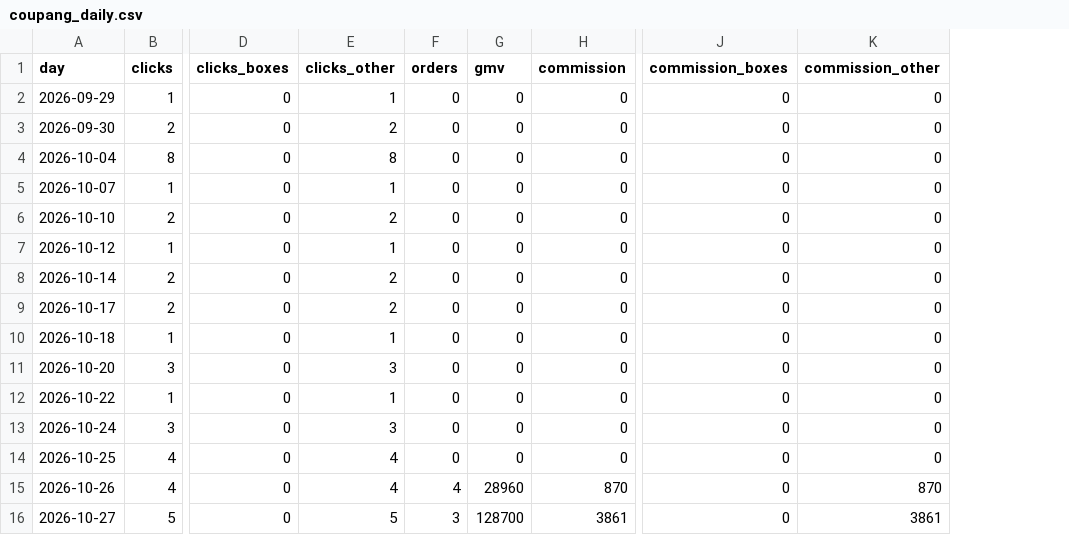
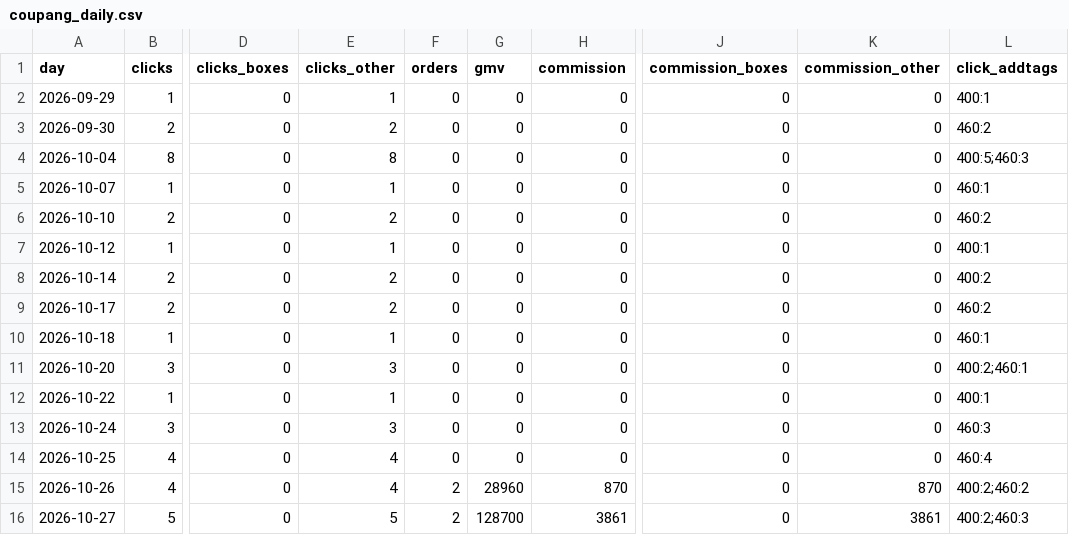
Before and after one commit to phdkimworld/kimworld-site, a CSV file: data/coupang_daily.csv, drawn as a sheet; only a part is shown, gaps mark what is left out; the diff names each change by its address in the sheet, - before the commit and + after, or states it on an @@ line.

```diff
--- a/data/coupang_daily.csv
+++ b/data/coupang_daily.csv
+column L (click_addtags), rows 2-16: 400:1 | 460:2 | 400:5;460:3 | 460:1 | 460:2 | 400:1 | 400:2 | 460:2 | 460:1 | 400:2;460:1 | 400:1 | 460:3 | 460:4 | 400:2;460:2 | 400:2;460:3
-F15 (orders): 4
+F15 (orders): 2
-F16 (orders): 3
+F16 (orders): 2
```
